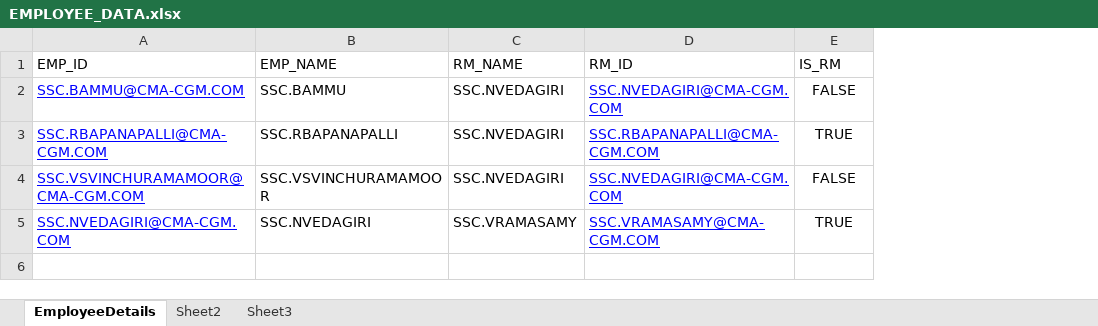
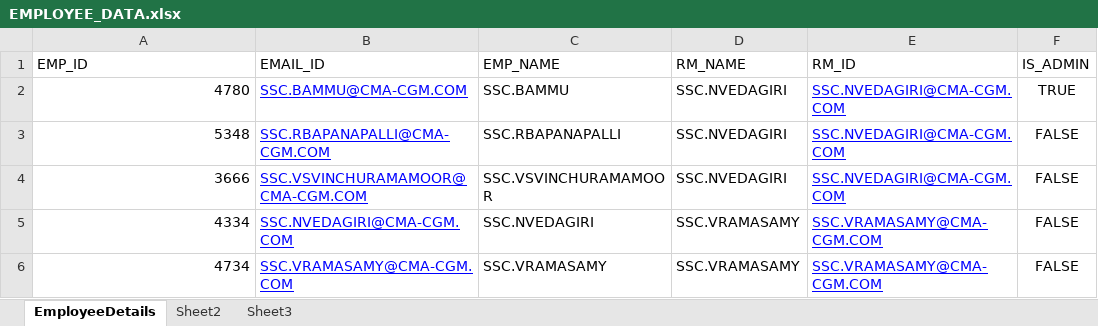
Before and after one commit to sscrbapanapalli/MT, an Excel workbook: src/main/resources/static/export/template/EMPLOYEE_DATA.xlsx, sheet EmployeeDetails, drawn as a sheet; values as stored, in another font and other column widths than the file's, no borders; removed rows and columns are numbered as before the commit, all else as after; the diff names each change by its address in the sheet, - before the commit and + after, or states it on an @@ line.

```diff
--- a/src/main/resources/static/export/template/EMPLOYEE_DATA.xlsx (sheet EmployeeDetails)
+++ b/src/main/resources/static/export/template/EMPLOYEE_DATA.xlsx (sheet EmployeeDetails)
+column B (EMAIL_ID), rows 3-5: SSC.RBAPANAPALLI@CMA-CGM.COM | SSC.VSVINCHURAMAMOOR@CMA-CGM.COM | SSC.NVEDAGIRI@CMA-CGM.COM
-F1: IS_RM
+F1: IS_ADMIN
+row 2: 4780 | SSC.BAMMU@CMA-CGM.COM | SSC.BAMMU | SSC.NVEDAGIRI | SSC.NVEDAGIRI@CMA-CGM.COM | TRUE
-A3 (EMP_ID): SSC.BAMMU@CMA-CGM.COM
+A3 (EMP_ID): 5348
@@ A3 underline: on → off, text colour: #0000FF → black @@
-C3 (EMP_NAME): SSC.BAMMU
+C3 (EMP_NAME): SSC.RBAPANAPALLI
-row 3: SSC.RBAPANAPALLI@CMA-CGM.COM | SSC.RBAPANAPALLI | SSC.NVEDAGIRI | SSC.RBAPANAPALLI@CMA-CGM.COM | TRUE
-A4 (EMP_ID): SSC.VSVINCHURAMAMOOR@CMA-CGM.COM
+A4 (EMP_ID): 3666
@@ A4:A5 underline: on → off, text colour: #0000FF → black @@
-A5 (EMP_ID): SSC.NVEDAGIRI@CMA-CGM.COM
+A5 (EMP_ID): 4334
-F5 (IS_ADMIN): TRUE
+F5 (IS_ADMIN): FALSE
+row 6: 4734 | SSC.VRAMASAMY@CMA-CGM.COM | SSC.VRAMASAMY | SSC.VRAMASAMY | SSC.VRAMASAMY@CMA-CGM.COM | FALSE
```
Also changed, not shown: 19 other files.
